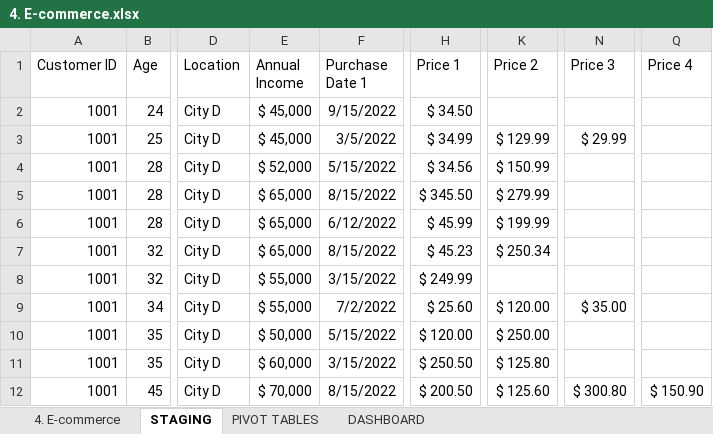
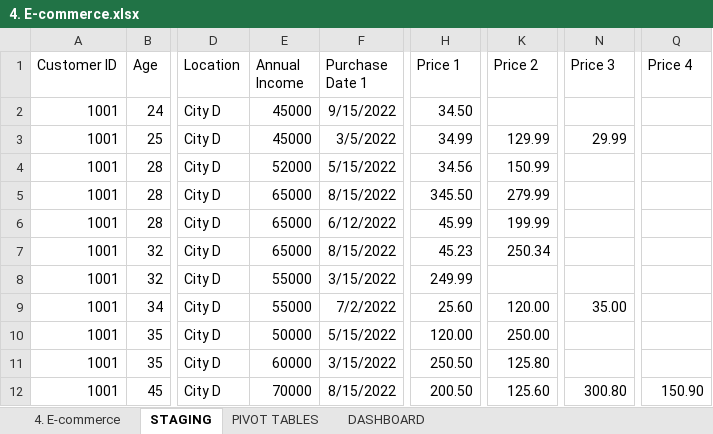
Before and after one commit to James-Lagda/E-Commerce-Dataset-Analysist, an Excel workbook: 4. E-commerce.xlsx, sheet STAGING, drawn as a sheet; only a part is shown, gaps mark what is left out; values as stored, in another font and other column widths than the file's, no borders; the diff covers the shown part only; the diff names each change by its address in the sheet, - before the commit and + after, or states it on an @@ line.

```diff
--- a/4. E-commerce.xlsx (sheet STAGING)
+++ b/4. E-commerce.xlsx (sheet STAGING)
-E2:E3 (Annual Income): $ 45,000
+E2:E3 (Annual Income): 45000
-H2 (Price 1): $ 34.50
+H2 (Price 1): 34.50
-H3 (Price 1): $ 34.99
+H3 (Price 1): 34.99
-K3 (Price 2): $ 129.99
+K3 (Price 2): 129.99
-N3 (Price 3): $ 29.99
+N3 (Price 3): 29.99
-E4 (Annual Income): $ 52,000
+E4 (Annual Income): 52000
-H4 (Price 1): $ 34.56
+H4 (Price 1): 34.56
-K4 (Price 2): $ 150.99
+K4 (Price 2): 150.99
-E5:E7 (Annual Income): $ 65,000
+E5:E7 (Annual Income): 65000
-H5 (Price 1): $ 345.50
+H5 (Price 1): 345.50
-K5 (Price 2): $ 279.99
+K5 (Price 2): 279.99
-H6 (Price 1): $ 45.99
+H6 (Price 1): 45.99
-K6 (Price 2): $ 199.99
+K6 (Price 2): 199.99
-H7 (Price 1): $ 45.23
+H7 (Price 1): 45.23
-K7 (Price 2): $ 250.34
+K7 (Price 2): 250.34
-E8:E9 (Annual Income): $ 55,000
+E8:E9 (Annual Income): 55000
-H8 (Price 1): $ 249.99
+H8 (Price 1): 249.99
-H9 (Price 1): $ 25.60
+H9 (Price 1): 25.60
-K9 (Price 2): $ 120.00
+K9 (Price 2): 120.00
-N9 (Price 3): $ 35.00
+N9 (Price 3): 35.00
-E10 (Annual Income): $ 50,000
+E10 (Annual Income): 50000
-H10 (Price 1): $ 120.00
+H10 (Price 1): 120.00
-K10 (Price 2): $ 250.00
+K10 (Price 2): 250.00
-E11 (Annual Income): $ 60,000
+E11 (Annual Income): 60000
-H11 (Price 1): $ 250.50
+H11 (Price 1): 250.50
-K11 (Price 2): $ 125.80
+K11 (Price 2): 125.80
-E12 (Annual Income): $ 70,000
+E12 (Annual Income): 70000
-H12 (Price 1): $ 200.50
+H12 (Price 1): 200.50
-K12 (Price 2): $ 125.60
+K12 (Price 2): 125.60
-N12 (Price 3): $ 300.80
+N12 (Price 3): 300.80
-Q12 (Price 4): $ 150.90
+Q12 (Price 4): 150.90
```
Also changed, not shown: 126 edited cells elsewhere in this sheet, charts or pictures, 2 other files.
